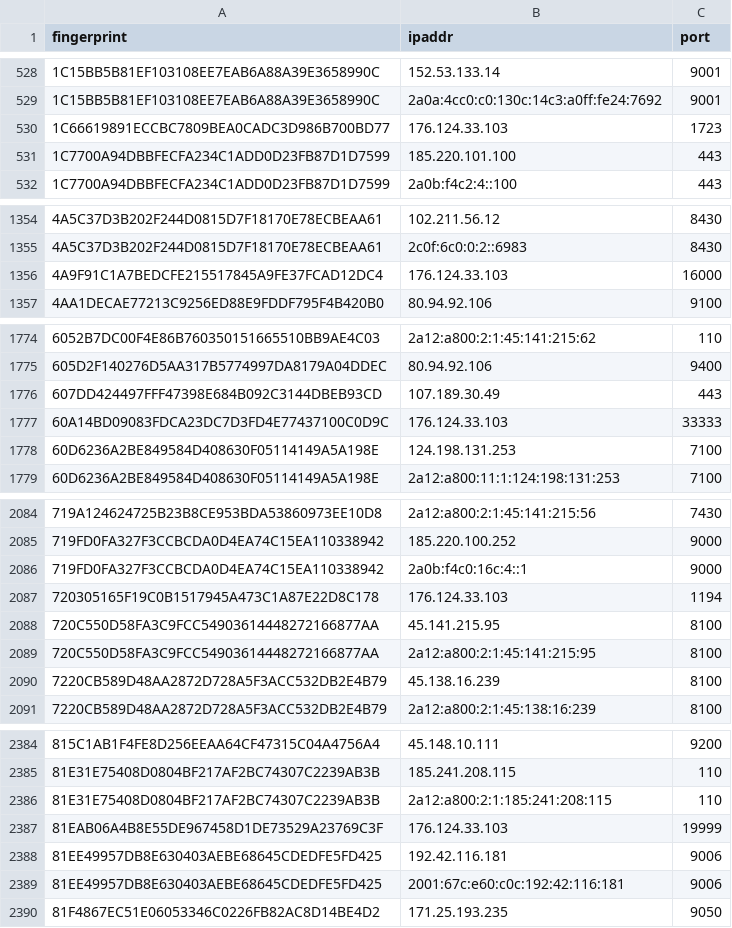
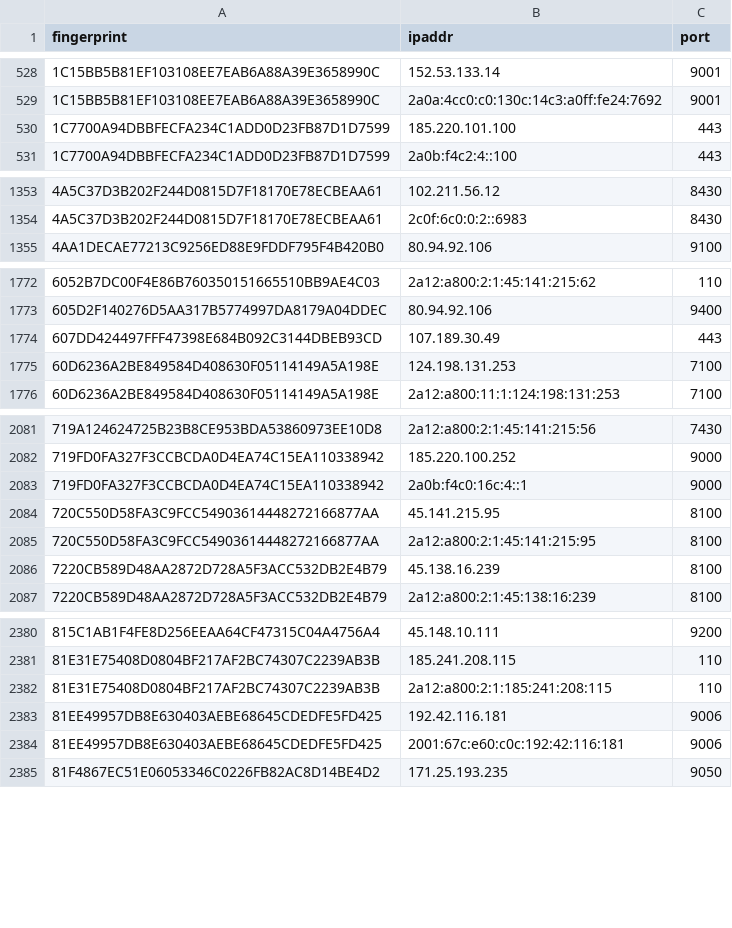
Before and after one commit to 0xPratikPatil/peel-the-net, a CSV file: dataset/exit_nodes.csv, drawn as a sheet; only a part is shown, gaps mark what is left out; the diff covers the shown part only.

Commit message:
chore(dataset): update tor nodes [CI]

```diff
--- a/dataset/exit_nodes.csv
+++ b/dataset/exit_nodes.csv
@@ -529,3 +529,2 @@ fingerprint,ipaddr,port
 1C15BB5B81EF103108EE7EAB6A88A39E3658990C,2a0a:4cc0:c0:130c:14c3:a0ff:fe24:7692,9001
-1C66619891ECCBC7809BEA0CADC3D986B700BD77,176.124.33.103,1723
 1C7700A94DBBFECFA234C1ADD0D23FB87D1D7599,185.220.101.100,443
@@ -1355,3 +1354,2 @@ fingerprint,ipaddr,port
 4A5C37D3B202F244D0815D7F18170E78ECBEAA61,2c0f:6c0:0:2::6983,8430
-4A9F91C1A7BEDCFE215517845A9FE37FCAD12DC4,176.124.33.103,16000
 4AA1DECAE77213C9256ED88E9FDDF795F4B420B0,80.94.92.106,9100
@@ -1776,3 +1774,2 @@ fingerprint,ipaddr,port
 607DD424497FFF47398E684B092C3144DBEB93CD,107.189.30.49,443
-60A14BD09083FDCA23DC7D3FD4E77437100C0D9C,176.124.33.103,33333
 60D6236A2BE849584D408630F05114149A5A198E,124.198.131.253,7100
@@ -2086,3 +2083,2 @@ fingerprint,ipaddr,port
 719FD0FA327F3CCBCDA0D4EA74C15EA110338942,2a0b:f4c0:16c:4::1,9000
-720305165F19C0B1517945A473C1A87E22D8C178,176.124.33.103,1194
 720C550D58FA3C9FCC54903614448272166877AA,45.141.215.95,8100
@@ -2386,3 +2382,2 @@ fingerprint,ipaddr,port
 81E31E75408D0804BF217AF2BC74307C2239AB3B,2a12:a800:2:1:185:241:208:115,110
-81EAB06A4B8E55DE967458D1DE73529A23769C3F,176.124.33.103,19999
 81EE49957DB8E630403AEBE68645CDEDFE5FD425,192.42.116.181,9006
```
Also changed, not shown: 1 added row and 3 removed rows elsewhere in this file, dataset/all_nodes.csv, dataset/guard_nodes.csv, 3 other files.
